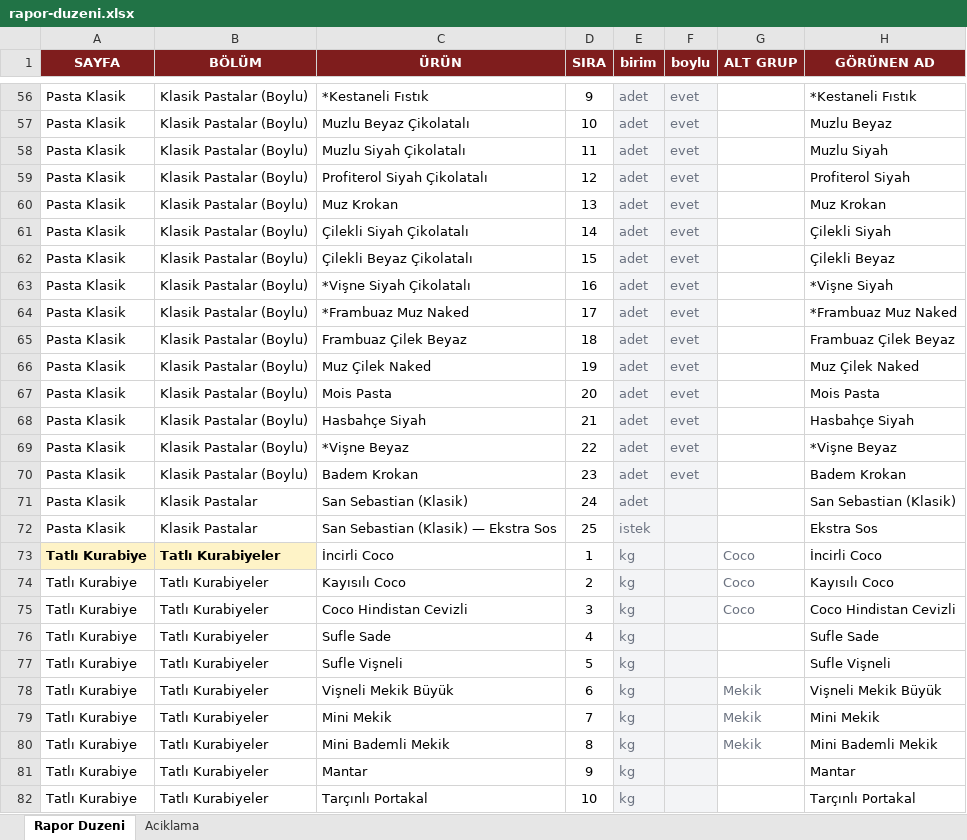
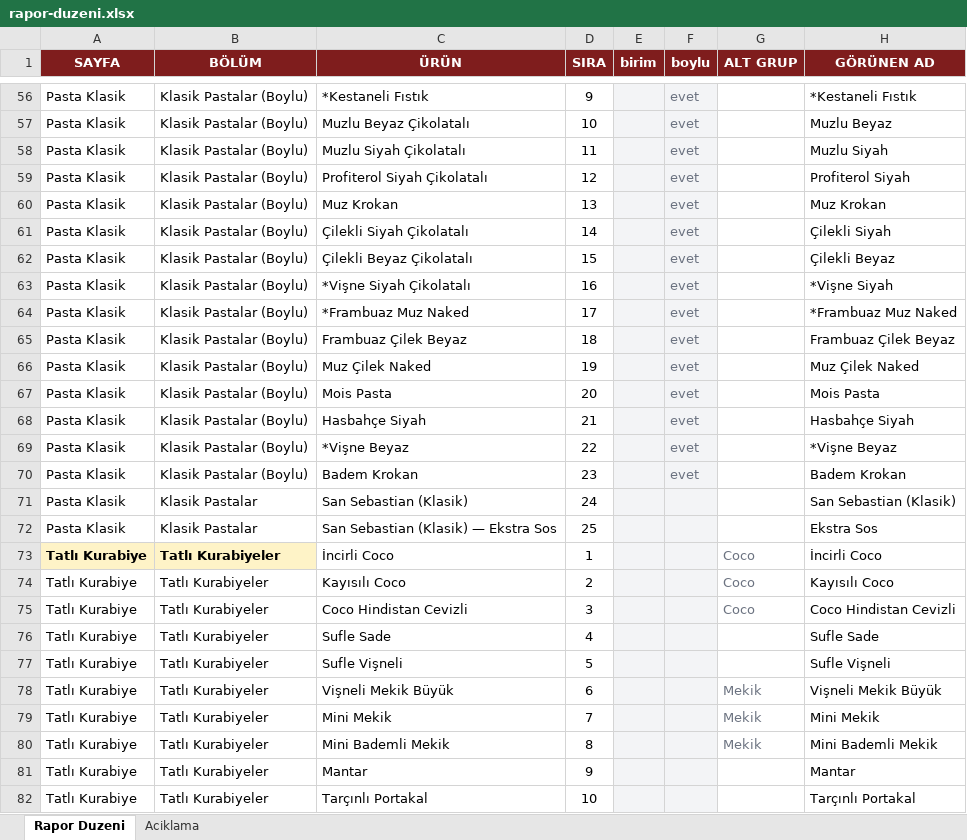
Before and after one commit to krh75tktsv-design/sube-talep, an Excel workbook: rapor-duzeni.xlsx, sheet Rapor Duzeni, drawn as a sheet; only a part is shown, gaps mark what is left out; values as stored, in another font and other column widths than the file's, no borders; the diff covers the shown part only; the diff names each change by its address in the sheet, - before the commit and + after, or states it on an @@ line.

Commit message:
Görünen adı panelde ve şube formunda da kullan; yeni rapor-duzeni birimleri

```diff
--- a/rapor-duzeni.xlsx (sheet Rapor Duzeni)
+++ b/rapor-duzeni.xlsx (sheet Rapor Duzeni)
-E56:E71 (birim): adet
+E56:E71 (birim): (empty)
-E72 (birim): istek
+E72 (birim): (empty)
-E73:E82 (birim): kg
+E73:E82 (birim): (empty)
```
Also changed, not shown: 176 edited cells elsewhere in this sheet, 4 other files.
